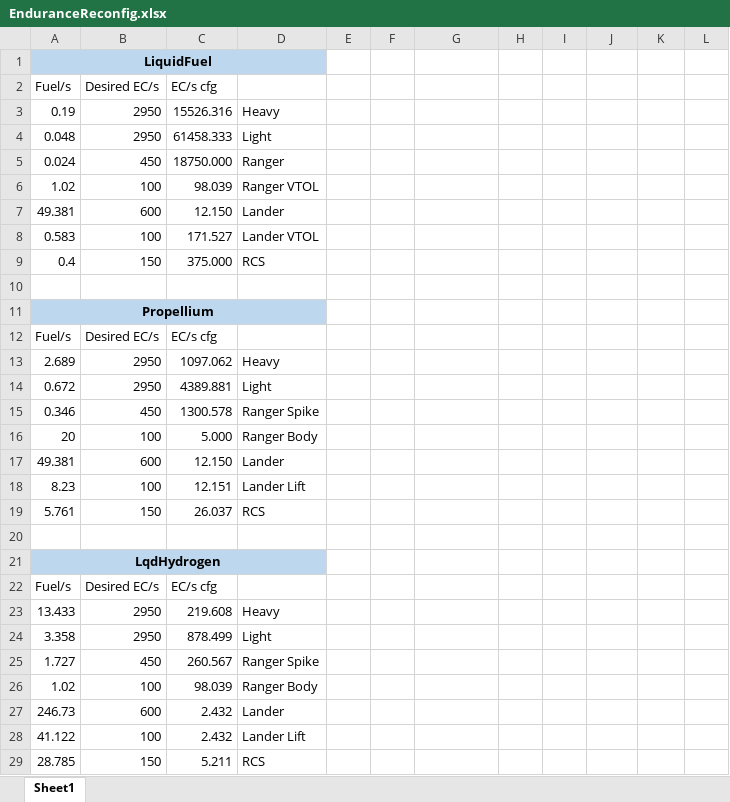
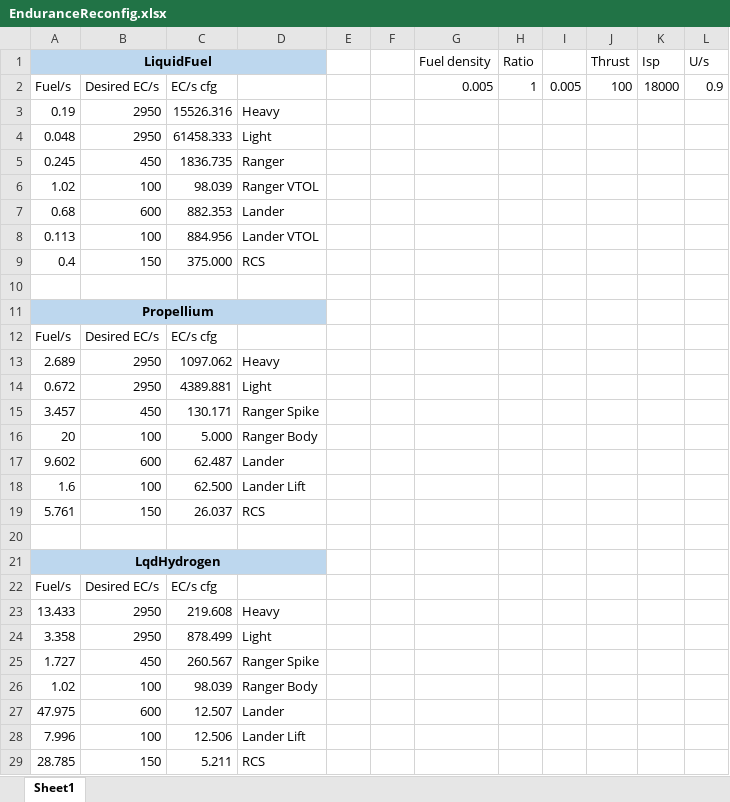
Before and after one commit to JadeOfMaar/EnduranceReconfig, an Excel workbook: EnduranceReconfig.xlsx, sheet Sheet1, drawn as a sheet; values as stored, in another font and other column widths than the file's, no borders; removed rows and columns are numbered as before the commit, all else as after; the diff names each change by its address in the sheet, - before the commit and + after, or states it on an @@ line.

Commit message:
Update EnduranceReconfig.xlsx

```diff
--- a/EnduranceReconfig.xlsx (sheet Sheet1)
+++ b/EnduranceReconfig.xlsx (sheet Sheet1)
-row 1: LiquidFuel
+row 1: LiquidFuel |  |  |  |  |  | Fuel density | Ratio |  | Thrust | Isp | U/s
-G2: (empty)
+G2: 0.005
-H2: (empty)
+H2: 1
-I2: (empty)
+I2: 0.005
-J2: (empty)
+J2: 100
-K2: (empty)
+K2: 18000
-L2: (empty)
+L2: 0.9
-A5: 0.024
+A5: 0.245
-C5: 18750.000
+C5: 1836.735
-A7: 49.381
+A7: 0.68
-C7: 12.150
+C7: 882.353
-A8: 0.583
+A8: 0.113
-C8: 171.527
+C8: 884.956
-A15: 0.346
+A15: 3.457
-C15: 1300.578
+C15: 130.171
-A17: 49.381
+A17: 9.602
-C17: 12.150
+C17: 62.487
-A18: 8.23
+A18: 1.6
-C18: 12.151
+C18: 62.500
-A27: 246.73
+A27: 47.975
-C27: 2.432
+C27: 12.507
-A28: 41.122
+A28: 7.996
-C28: 2.432
+C28: 12.506
```
